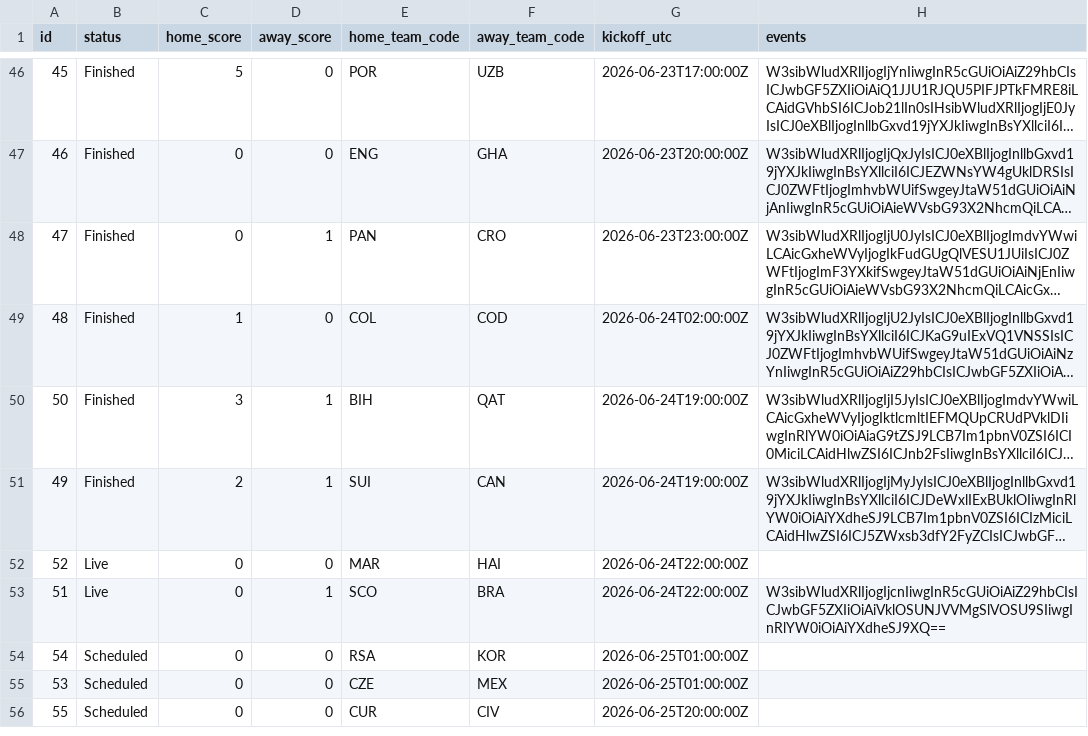
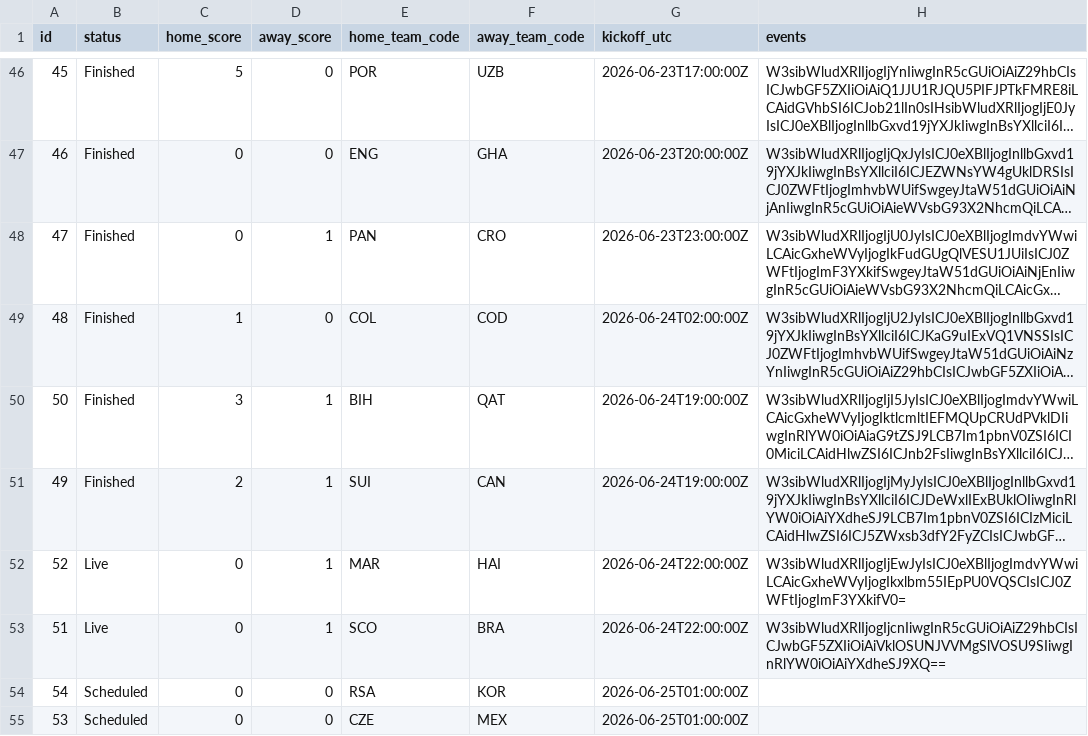
Before and after one commit to mickurt/Soccer2026, a CSV file: matches_update.csv, drawn as a sheet; only a part is shown, gaps mark what is left out; the shorter side is filled out with more unchanged rows; long unchanged cells end in …; the diff names each change by its address in the sheet, - before the commit and + after, or states it on an @@ line.

```diff
--- a/matches_update.csv
+++ b/matches_update.csv
-D52 (away_score): 0
+D52 (away_score): 1
-H52 (events): (empty)
+H52 (events): W3sibWludXRlIjogIjEwJyIsICJ0eXBlIjogImdvYWwiLCAicGxheWVyIjogIkxlbm55IEpPU0VQSCIsICJ0ZWFtIjogImF3YXkifV0=
```
Also changed, not shown: standings.csv.
